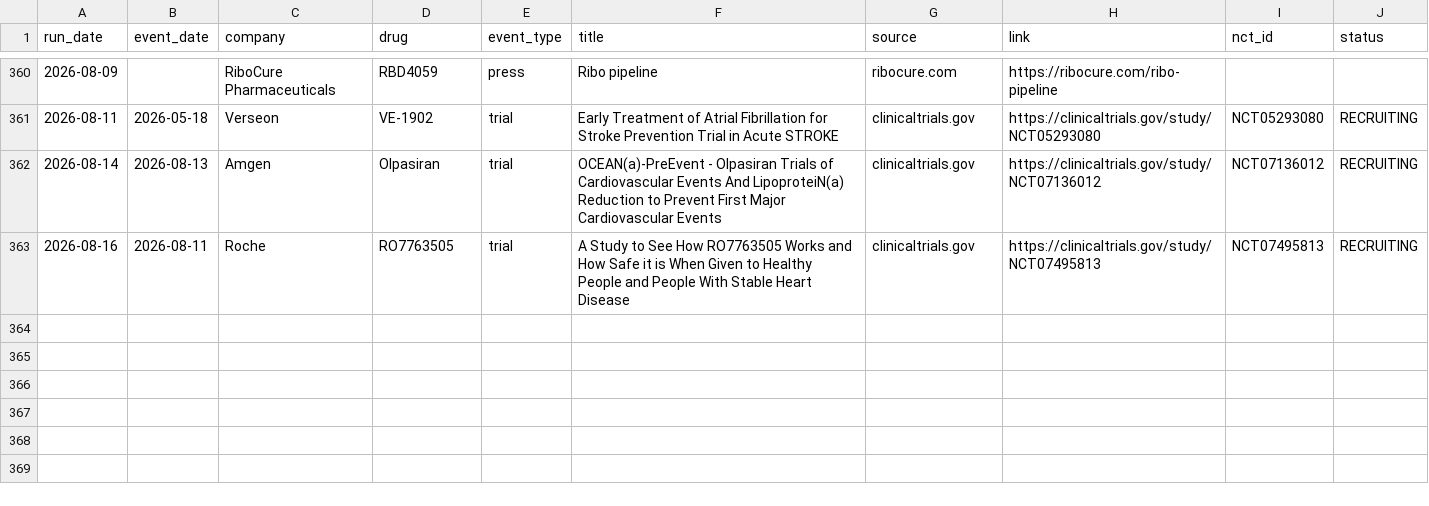
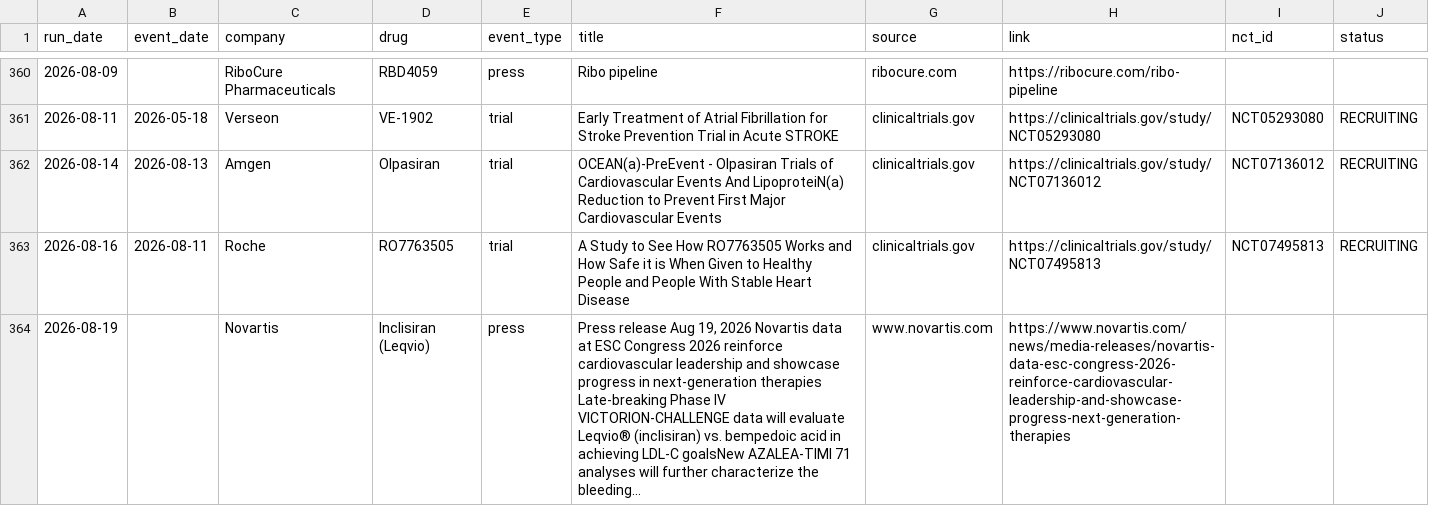
Before and after one commit to rubioisabel134-ai/ACS-dashboard, a CSV file: data/intel-news-log.csv, drawn as a sheet; only a part is shown, gaps mark what is left out; the diff names each change by its address in the sheet, - before the commit and + after, or states it on an @@ line.

```diff
--- a/data/intel-news-log.csv
+++ b/data/intel-news-log.csv
+row 364: 2026-08-19 |  | Novartis | Inclisiran (Leqvio) | press | Press release Aug 19, 2026 Novartis data at ESC Congress 2026 reinforce cardiovascular leadership and showcase progress in next-generation therapies Late-breaking Phase IV VICTORION-CHALLENGE data will evaluate Leqvio® (inclisiran) vs. bempedoic acid in achieving LDL-C goalsNew AZALEA-TIMI 71 analyses will further characterize the bleeding… | www.novartis.com | https://www.novartis.com/news/media-releases/novartis-data-esc-congress-2026-reinforce-cardiovascular-leadership-and-showcase-progress-next-generation-therapies
```
Also changed, not shown: 3 other files.
